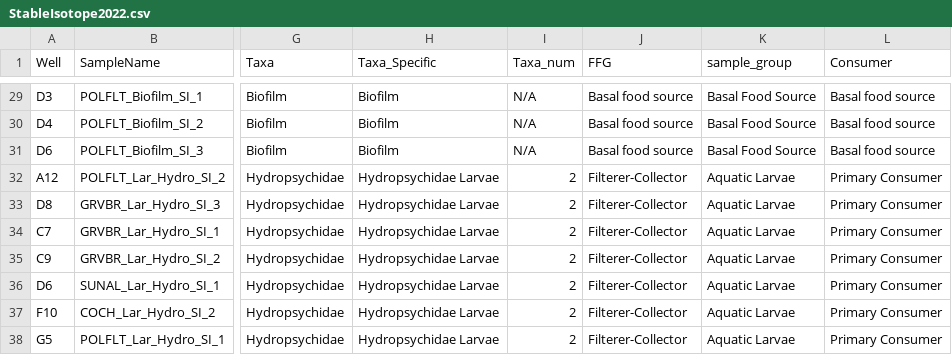
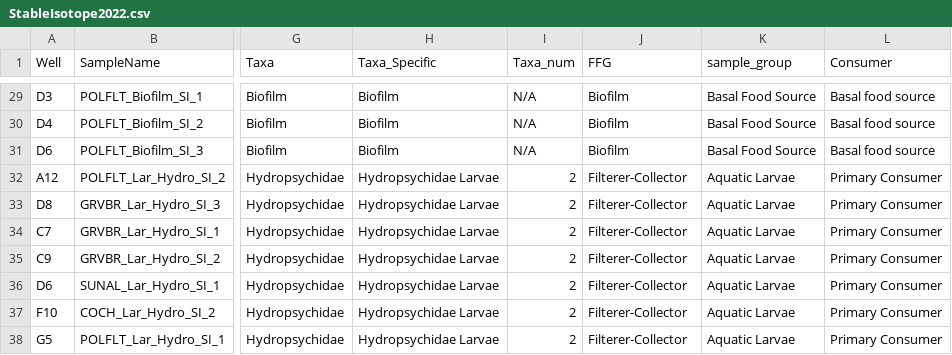
Before and after one commit to Karen-Kidd-Lab-Ecotoxicology/Bow-River-Microbiome-2022, a CSV file: stable_isotope_analysis/StableIsotope2022.csv, drawn as a sheet; only a part is shown, gaps mark what is left out; the diff covers the shown part only; the diff names each change by its address in the sheet, - before the commit and + after, or states it on an @@ line.

```diff
--- a/stable_isotope_analysis/StableIsotope2022.csv
+++ b/stable_isotope_analysis/StableIsotope2022.csv
-J29:J31 (FFG): Basal food source
+J29:J31 (FFG): Biofilm
```
Also changed, not shown: 27 edited cells elsewhere in this file, 2 other files.
